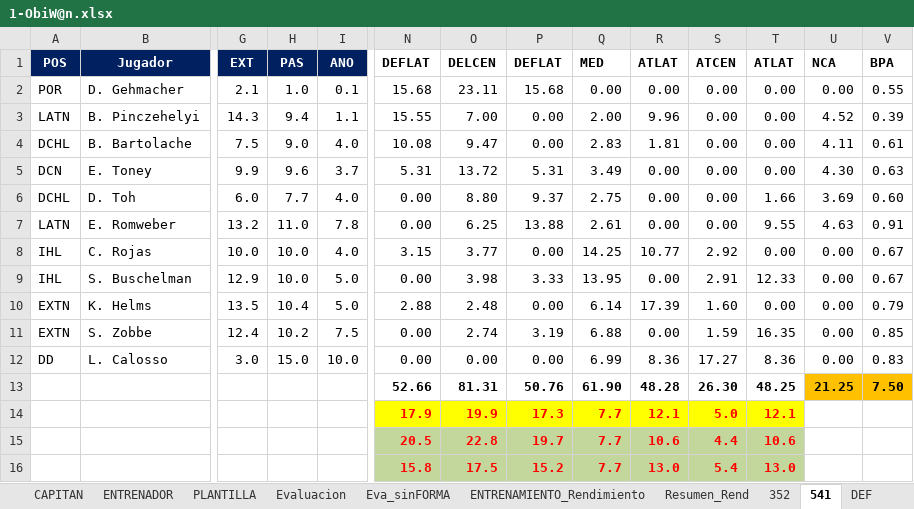
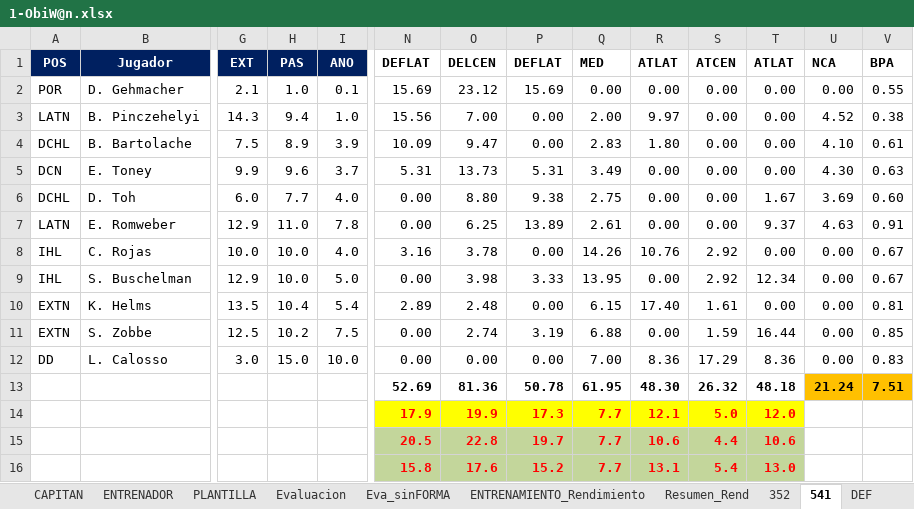
Before and after one commit to uny11/HI, an Excel workbook: projects/current/hattrick/1-ObiW@n.xlsx, sheet 541, drawn as a sheet; only a part is shown, gaps mark what is left out; values as stored, in another font and other column widths than the file's, no borders; conditional formats not drawn; removed rows and columns are numbered as before the commit, all else as after; rows hold the shown columns only; the diff covers the shown part only; the diff names each change by its address in the sheet, - before the commit and + after, or states it on an @@ line.

```diff
--- a/projects/current/hattrick/1-ObiW@n.xlsx (sheet 541)
+++ b/projects/current/hattrick/1-ObiW@n.xlsx (sheet 541)
-N2 (DEFLAT): 15.68
+N2 (DEFLAT): 15.69
-O2 (DELCEN): 23.11
+O2 (DELCEN): 23.12
-P2 (DEFLAT): 15.68
+P2 (DEFLAT): 15.69
-I3 (ANO): 1.1
+I3 (ANO): 1.0
-N3 (DEFLAT): 15.55
+N3 (DEFLAT): 15.56
-R3 (ATLAT): 9.96
+R3 (ATLAT): 9.97
-V3 (BPA): 0.39
+V3 (BPA): 0.38
-H4 (PAS): 9.0
+H4 (PAS): 8.9
-I4 (ANO): 4.0
+I4 (ANO): 3.9
-N4 (DEFLAT): 10.08
+N4 (DEFLAT): 10.09
-R4 (ATLAT): 1.81
+R4 (ATLAT): 1.80
-U4 (NCA): 4.11
+U4 (NCA): 4.10
-O5 (DELCEN): 13.72
+O5 (DELCEN): 13.73
-P6 (DEFLAT): 9.37
+P6 (DEFLAT): 9.38
-T6 (ATLAT): 1.66
+T6 (ATLAT): 1.67
-G7 (EXT): 13.2
+G7 (EXT): 12.9
-P7 (DEFLAT): 13.88
+P7 (DEFLAT): 13.89
-T7 (ATLAT): 9.55
+T7 (ATLAT): 9.37
-N8 (DEFLAT): 3.15
+N8 (DEFLAT): 3.16
-O8 (DELCEN): 3.77
+O8 (DELCEN): 3.78
-Q8 (MED): 14.25
+Q8 (MED): 14.26
-R8 (ATLAT): 10.77
+R8 (ATLAT): 10.76
-S9 (ATCEN): 2.91
+S9 (ATCEN): 2.92
-T9 (ATLAT): 12.33
+T9 (ATLAT): 12.34
-I10 (ANO): 5.0
+I10 (ANO): 5.4
-N10 (DEFLAT): 2.88
+N10 (DEFLAT): 2.89
-Q10 (MED): 6.14
+Q10 (MED): 6.15
-R10 (ATLAT): 17.39
+R10 (ATLAT): 17.40
-S10 (ATCEN): 1.60
+S10 (ATCEN): 1.61
-V10 (BPA): 0.79
+V10 (BPA): 0.81
-G11 (EXT): 12.4
+G11 (EXT): 12.5
-T11 (ATLAT): 16.35
+T11 (ATLAT): 16.44
-Q12 (MED): 6.99
+Q12 (MED): 7.00
-S12 (ATCEN): 17.27
+S12 (ATCEN): 17.29
-row 13:  |  |  |  |  | 52.66 | 81.31 | 50.76 | 61.90 | 48.28 | 26.30 | 48.25 | 21.25 | 7.50
+row 13:  |  |  |  |  | 52.69 | 81.36 | 50.78 | 61.95 | 48.30 | 26.32 | 48.18 | 21.24 | 7.51
-T14 (ATLAT): 12.1
+T14 (ATLAT): 12.0
-O16 (DELCEN): 17.5
+O16 (DELCEN): 17.6
-R16 (ATLAT): 13.0
+R16 (ATLAT): 13.1
```
Also changed, not shown: 1 edited cell elsewhere in this sheet, sheet Evaluacion, sheet PLANTILLA, sheet Eva_sinFORMA, sheet CAPITAN, sheet ENTRENAMIENTO_Rendimiento, sheet Hall_of_Fame, 9 more sheets, hidden cells, charts or pictures, projects/current/hattrick/1-V@der_Plantilla.xlsx, projects/current/hattrick/4-SimuladorPartidos.xlsx, 2 other files.
